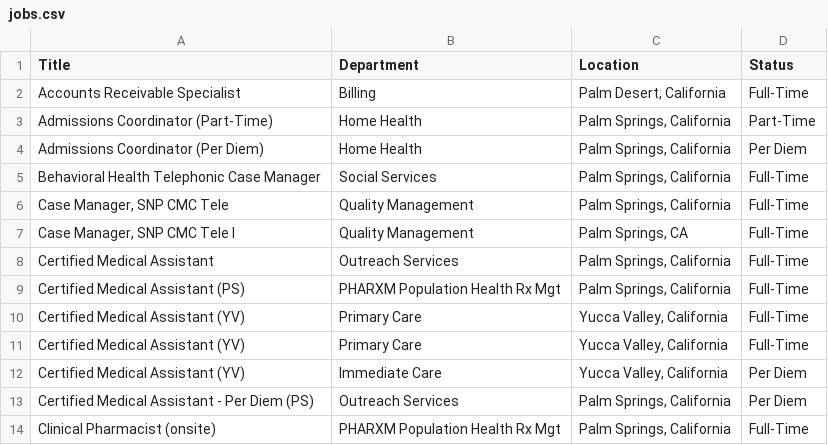
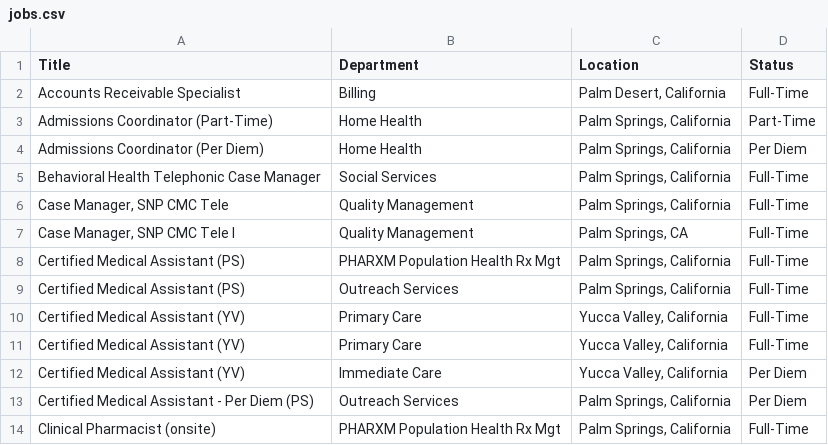
Before and after one commit to ryancheley/dohc_jobs, a CSV file: jobs.csv, drawn as a sheet; only a part is shown.

```diff
--- a/jobs.csv
+++ b/jobs.csv
@@ -7,4 +7,4 @@ Behavioral Health Telephonic Case Manager,Social Services,"Palm Springs, Califor
 "Case Manager, SNP CMC Tele I",Quality Management,"Palm Springs, CA",Full-Time
-Certified Medical Assistant,Outreach Services,"Palm Springs, California",Full-Time
 Certified Medical Assistant (PS),PHARXM Population Health Rx Mgt,"Palm Springs, California",Full-Time
+Certified Medical Assistant (PS),Outreach Services,"Palm Springs, California",Full-Time
 Certified Medical Assistant (YV),Primary Care,"Yucca Valley, California",Full-Time
```
